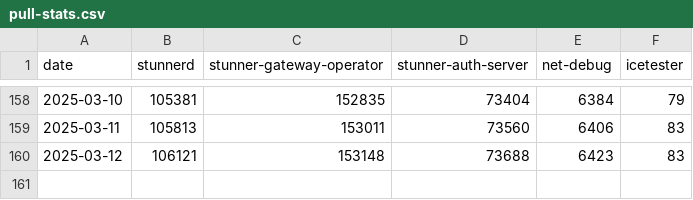
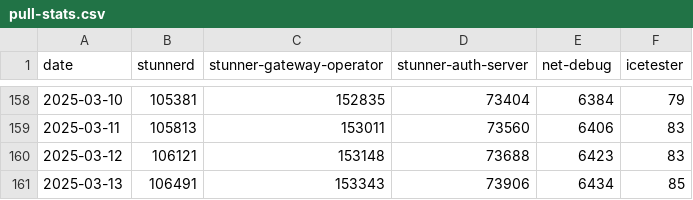
Before and after one commit to l7mp/image-pull-stats, a CSV file: pull-stats.csv, drawn as a sheet; only a part is shown, gaps mark what is left out.

Commit message:
Add new data points at 2025-03-13

```diff
--- a/pull-stats.csv
+++ b/pull-stats.csv
@@ -160 +160,2 @@ date,stunnerd,stunner-gateway-operator,stunner-auth-server,net-debug,icetester
 2025-03-12,106121,153148,73688,6423,83
+2025-03-13,106491,153343,73906,6434,85
```
